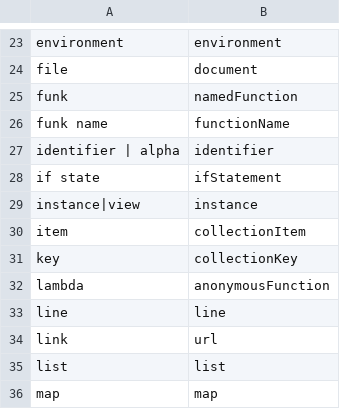
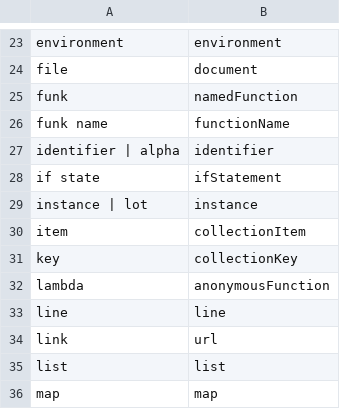
Before and after one commit to rokubop/roku_knausj_talon, a CSV file: cursorless-settings/modifier_scope_types.csv, drawn as a sheet; only a part is shown, gaps mark what is left out.

```diff
--- a/cursorless-settings/modifier_scope_types.csv
+++ b/cursorless-settings/modifier_scope_types.csv
@@ -28,3 +28,3 @@ identifier | alpha, identifier
 if state, ifStatement
-instance|view, instance
+instance | lot, instance
 item, collectionItem
```
Also changed, not shown: cursorless-settings/experimental/actions_custom.csv, 3 other files.
